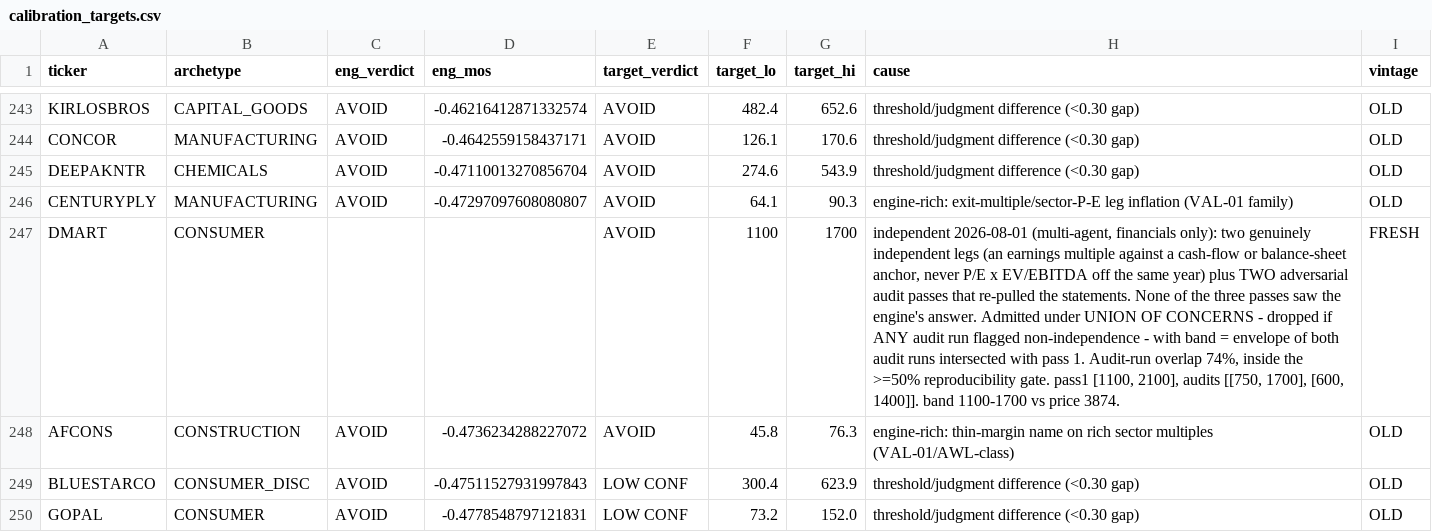
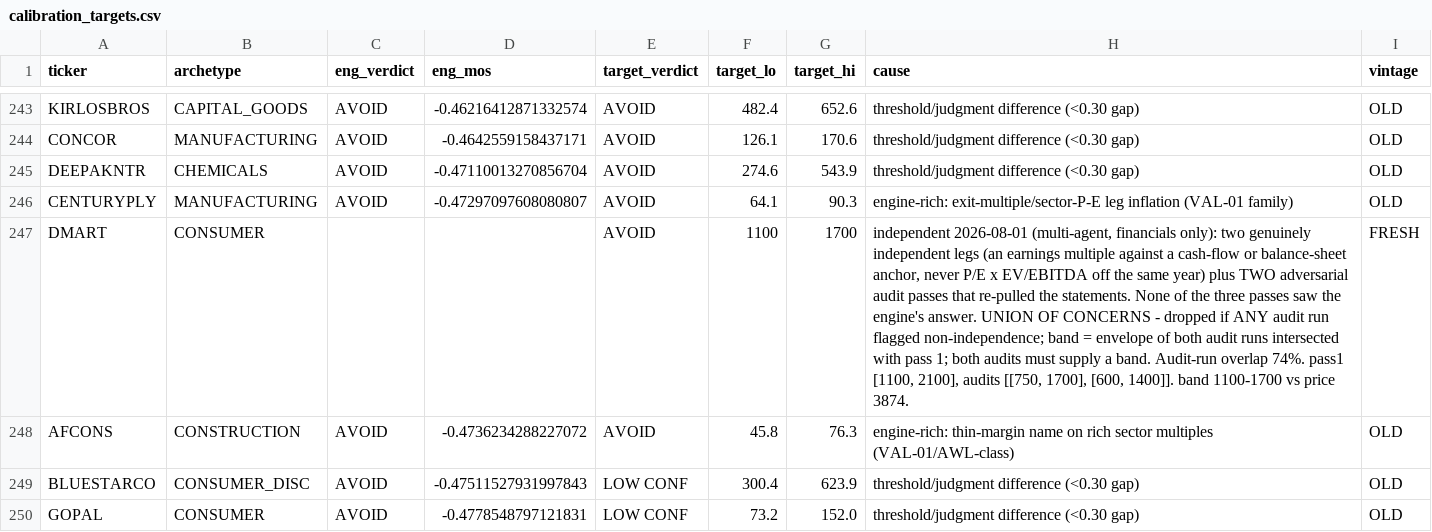
Before and after one commit to Manan-Jagtap/equity-terminal-backend, a CSV file: VALUATION_GROUNDTRUTH_2026-07/calibration_targets.csv, drawn as a sheet; only a part is shown, gaps mark what is left out; the diff covers the shown part only; the diff names each change by its address in the sheet, - before the commit and + after, or states it on an @@ line.

```diff
--- a/VALUATION_GROUNDTRUTH_2026-07/calibration_targets.csv
+++ b/VALUATION_GROUNDTRUTH_2026-07/calibration_targets.csv
-H247 (cause): …engine's answer. Admitted under UNION OF CONCERNS - dropped if ANY audit run flagged non-independence - with band = envelope of both audit runs intersected with pass 1. Audit-run overlap 74%, inside the >=50% reproducibility gate. pass1 [1100,…
+H247 (cause): …engine's answer. UNION OF CONCERNS - dropped if ANY audit run flagged non-independence; band = envelope of both audit runs intersected with pass 1; both audits must supply a band. Audit-run overlap 74%. pass1 [1100,…
```
Also changed, not shown: 4 added rows and 51 edited cells elsewhere in this file, 1 other file.
